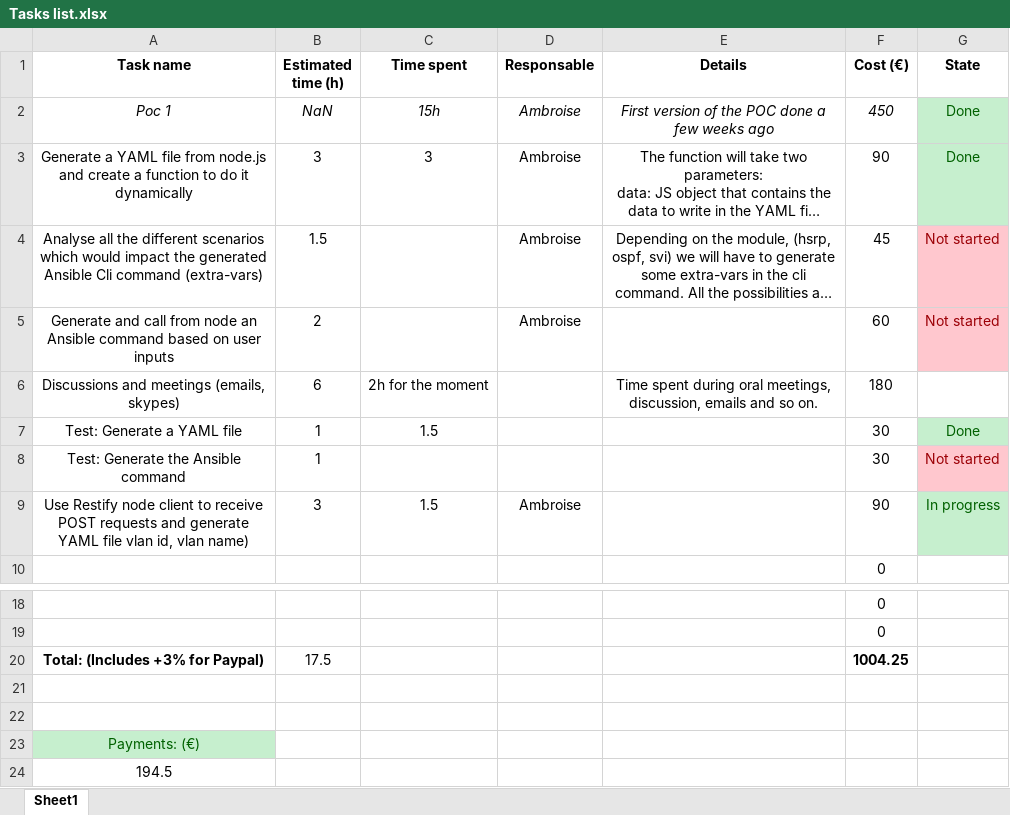
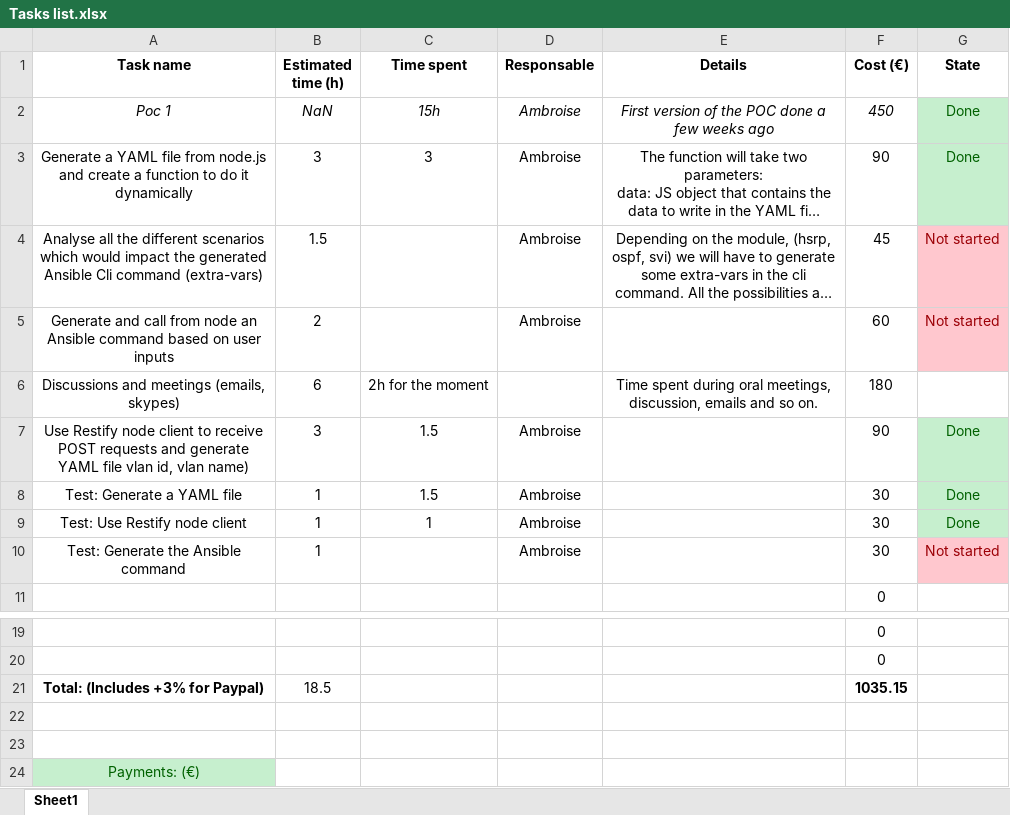
Before and after one commit to Vadorequest/Ansible-POC, an Excel workbook: Tasks list.xlsx, sheet Sheet1, drawn as a sheet; only a part is shown, gaps mark what is left out; the shorter side is filled out with more unchanged rows; long unchanged cells end in …; values as stored, in another font and other column widths than the file's, no borders; removed rows and columns are numbered as before the commit, all else as after; the diff names each change by its address in the sheet, - before the commit and + after, or states it on an @@ line.

Commit message:
Update time spent.

```diff
--- a/Tasks list.xlsx (sheet Sheet1)
+++ b/Tasks list.xlsx (sheet Sheet1)
+row 7: Use Restify node client to receive POST requests and generate YAML file vlan id, vlan name) | 3 | 1.5 | Ambroise |  | 90 | Done
-D8 (Responsable): (empty)
+D8 (Responsable): Ambroise
+row 9: Test: Use Restify node client | 1 | 1 | Ambroise |  | 30 | Done
-D10 (Responsable): (empty)
+D10 (Responsable): Ambroise
-row 9: Use Restify node client to receive POST requests and generate YAML file vlan id, vlan name) | 3 | 1.5 | Ambroise |  | 90 | In progress
-B21 (Estimated time (h)): 17.5
+B21 (Estimated time (h)): 18.5
-F21 (Cost (€)): 1004.25
+F21 (Cost (€)): 1035.15
```
Also changed, not shown: formulas that keep their value.
